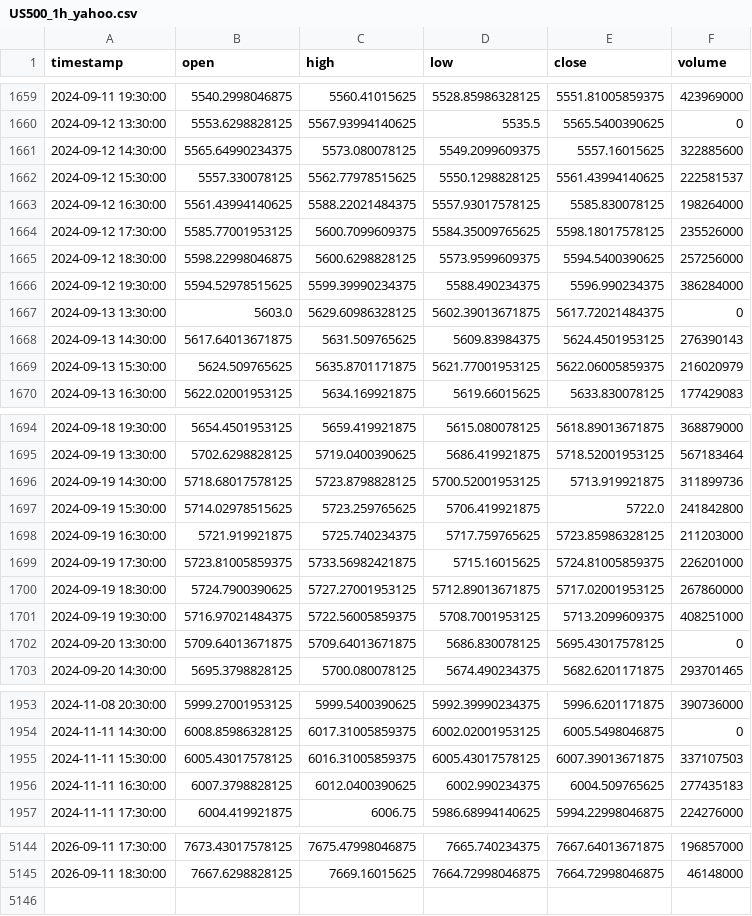
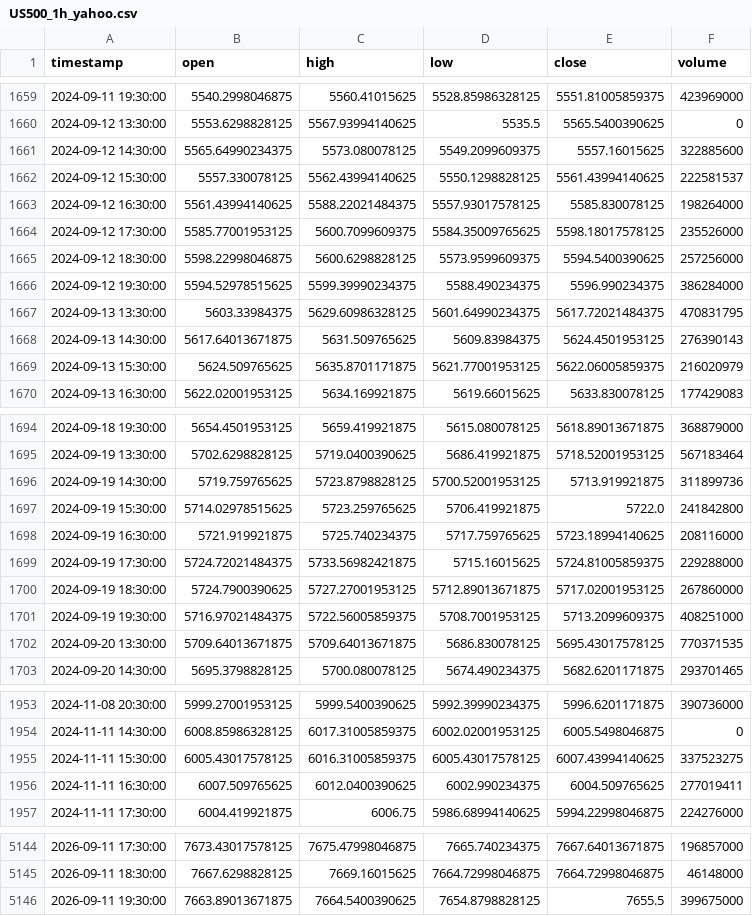
Before and after one commit to NeefPoom/Tradingstrategy01, a CSV file: data/prices/US500_1h_yahoo.csv, drawn as a sheet; only a part is shown, gaps mark what is left out; the diff covers the shown part only.

```diff
--- a/data/prices/US500_1h_yahoo.csv
+++ b/data/prices/US500_1h_yahoo.csv
@@ -1661,3 +1661,3 @@ timestamp,open,high,low,close,volume
 2024-09-12 14:30:00,5565.64990234375,5573.080078125,5549.2099609375,5557.16015625,322885600
-2024-09-12 15:30:00,5557.330078125,5562.77978515625,5550.1298828125,5561.43994140625,222581537
+2024-09-12 15:30:00,5557.330078125,5562.43994140625,5550.1298828125,5561.43994140625,222581537
 2024-09-12 16:30:00,5561.43994140625,5588.22021484375,5557.93017578125,5585.830078125,198264000
@@ -1666,3 +1666,3 @@ timestamp,open,high,low,close,volume
 2024-09-12 19:30:00,5594.52978515625,5599.39990234375,5588.490234375,5596.990234375,386284000
-2024-09-13 13:30:00,5603.0,5629.60986328125,5602.39013671875,5617.72021484375,0
+2024-09-13 13:30:00,5603.33984375,5629.60986328125,5601.64990234375,5617.72021484375,470831795
 2024-09-13 14:30:00,5617.64013671875,5631.509765625,5609.83984375,5624.4501953125,276390143
@@ -1695,9 +1695,9 @@ timestamp,open,high,low,close,volume
 2024-09-19 13:30:00,5702.6298828125,5719.0400390625,5686.419921875,5718.52001953125,567183464
-2024-09-19 14:30:00,5718.68017578125,5723.8798828125,5700.52001953125,5713.919921875,311899736
+2024-09-19 14:30:00,5719.759765625,5723.8798828125,5700.52001953125,5713.919921875,311899736
 2024-09-19 15:30:00,5714.02978515625,5723.259765625,5706.419921875,5722.0,241842800
-2024-09-19 16:30:00,5721.919921875,5725.740234375,5717.759765625,5723.85986328125,211203000
-2024-09-19 17:30:00,5723.81005859375,5733.56982421875,5715.16015625,5724.81005859375,226201000
+2024-09-19 16:30:00,5721.919921875,5725.740234375,5717.759765625,5723.18994140625,208116000
+2024-09-19 17:30:00,5724.72021484375,5733.56982421875,5715.16015625,5724.81005859375,229288000
 2024-09-19 18:30:00,5724.7900390625,5727.27001953125,5712.89013671875,5717.02001953125,267860000
 2024-09-19 19:30:00,5716.97021484375,5722.56005859375,5708.7001953125,5713.2099609375,408251000
-2024-09-20 13:30:00,5709.64013671875,5709.64013671875,5686.830078125,5695.43017578125,0
+2024-09-20 13:30:00,5709.64013671875,5709.64013671875,5686.830078125,5695.43017578125,770371535
 2024-09-20 14:30:00,5695.3798828125,5700.080078125,5674.490234375,5682.6201171875,293701465
@@ -1954,4 +1954,4 @@ timestamp,open,high,low,close,volume
 2024-11-11 14:30:00,6008.85986328125,6017.31005859375,6002.02001953125,6005.5498046875,0
-2024-11-11 15:30:00,6005.43017578125,6016.31005859375,6005.43017578125,6007.39013671875,337107503
-2024-11-11 16:30:00,6007.3798828125,6012.0400390625,6002.990234375,6004.509765625,277435183
+2024-11-11 15:30:00,6005.43017578125,6016.31005859375,6005.43017578125,6007.43994140625,337523275
+2024-11-11 16:30:00,6007.509765625,6012.0400390625,6002.990234375,6004.509765625,277019411
 2024-11-11 17:30:00,6004.419921875,6006.75,5986.68994140625,5994.22998046875,224276000
@@ -5145 +5145,2 @@ timestamp,open,high,low,close,volume
 2026-09-11 18:30:00,7667.6298828125,7669.16015625,7664.72998046875,7664.72998046875,46148000
+2026-09-11 19:30:00,7663.89013671875,7664.5400390625,7654.8798828125,7655.5,399675000
```
Also changed, not shown: 68 edited cells elsewhere in this file, data/prices/EU50_1h_yahoo.csv, data/prices/NAS100_1h_yahoo.csv, 57 other files.
